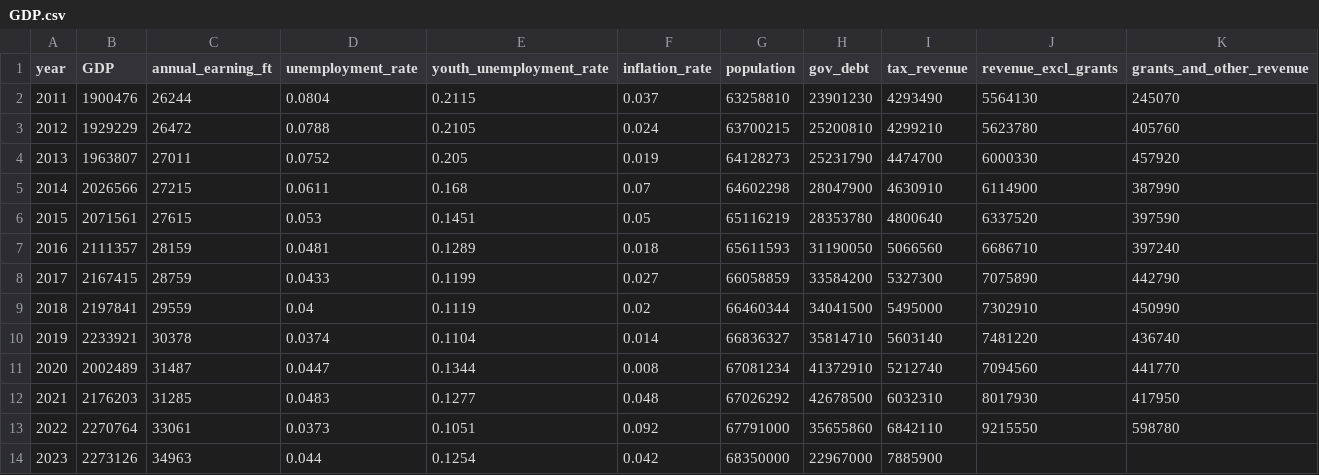
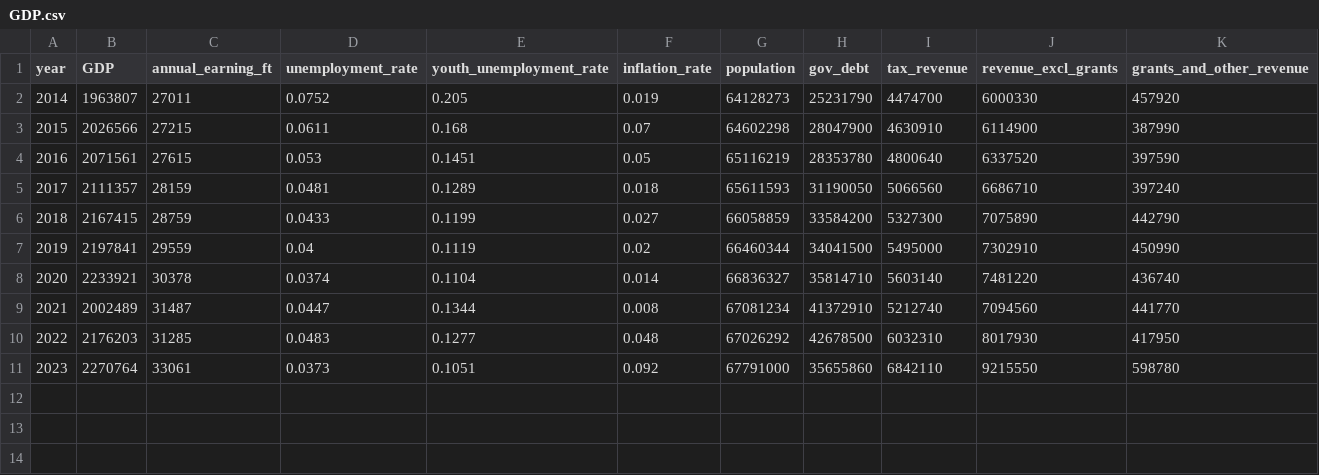
Before and after one commit to rauschgold/ds-bootcamp-capstone-project, a CSV file: data/macro/GDP.csv, drawn as a sheet; removed rows and columns are numbered as before the commit, all else as after; the diff names each change by its address in the sheet, - before the commit and + after, or states it on an @@ line.

```diff
--- a/data/macro/GDP.csv
+++ b/data/macro/GDP.csv
-row 2: 2011 | 1900476 | 26244 | 0.0804 | 0.2115 | 0.037 | 63258810 | 23901230 | 4293490 | 5564130 | 245070
-row 3: 2012 | 1929229 | 26472 | 0.0788 | 0.2105 | 0.024 | 63700215 | 25200810 | 4299210 | 5623780 | 405760
@@ column A (year) renumbered between rows 2 and 11 @@
-row 14: 2023 | 2273126 | 34963 | 0.044 | 0.1254 | 0.042 | 68350000 | 22967000 | 7885900
```
Also changed, not shown: 3 other files.
